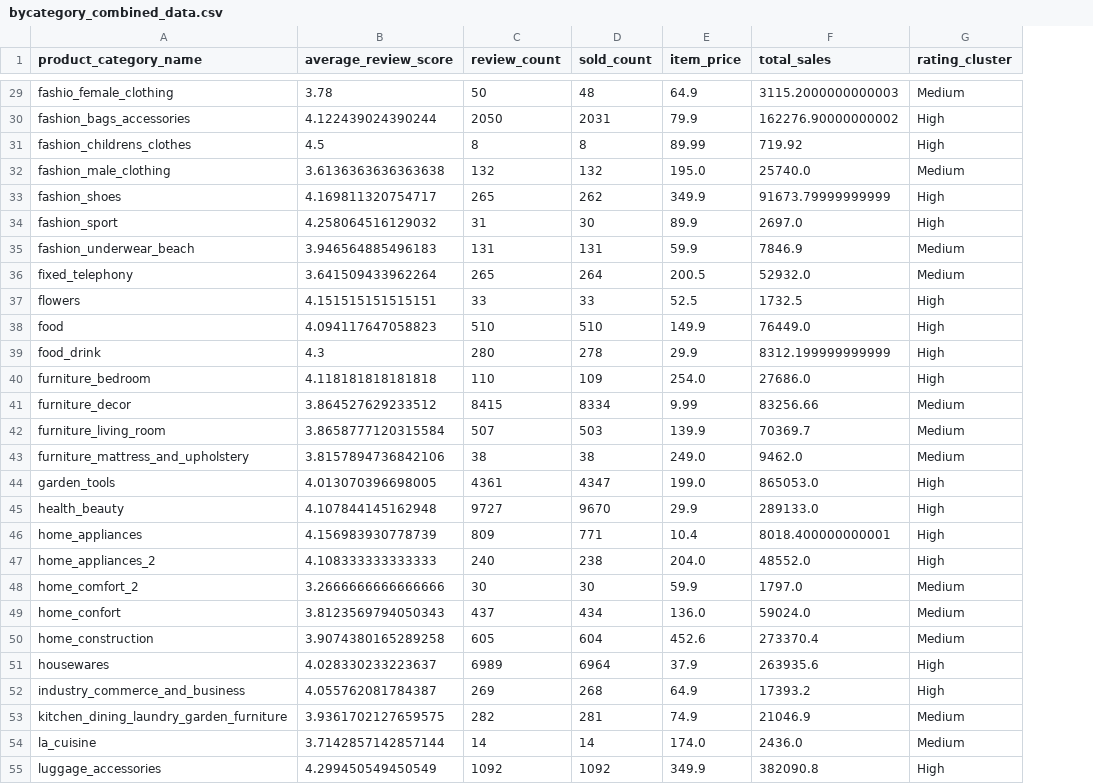
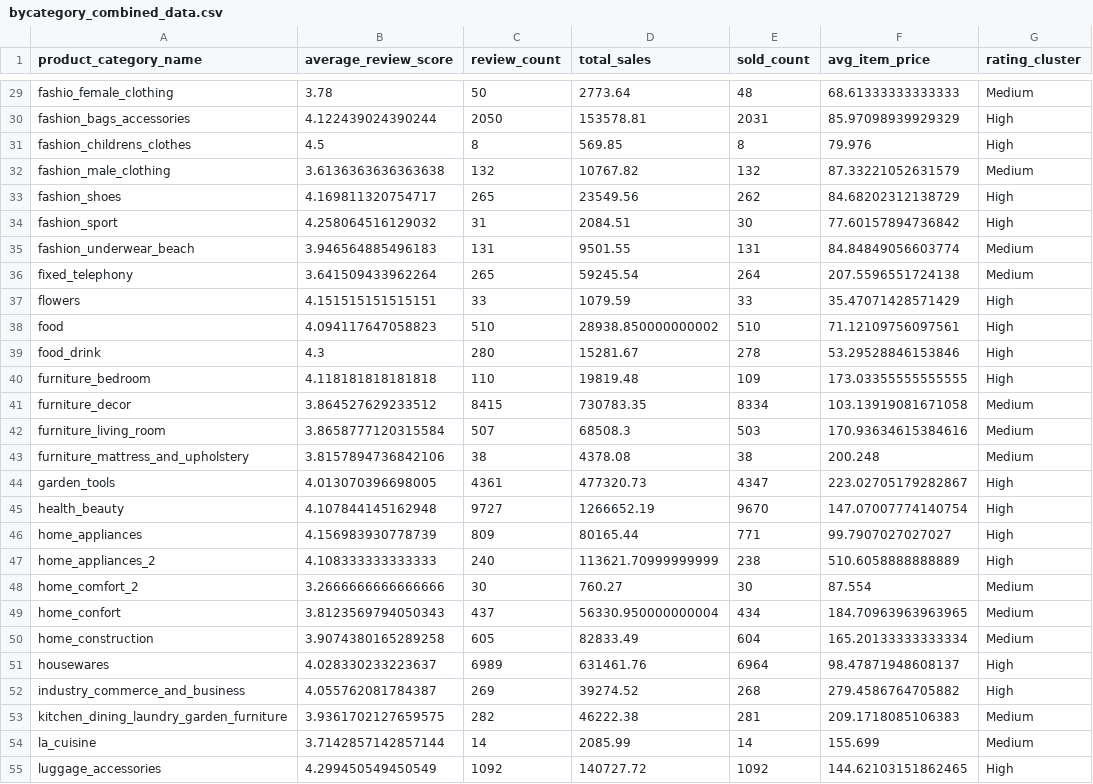
Before and after one commit to maisorpt/e-commerce__data-analysing__exercise, a CSV file: bycategory_combined_data.csv, drawn as a sheet; only a part is shown, gaps mark what is left out; removed rows and columns are numbered as before the commit, all else as after; the diff covers the shown part only; the diff names each change by its address in the sheet, - before the commit and + after, or states it on an @@ line.

```diff
--- a/bycategory_combined_data.csv
+++ b/bycategory_combined_data.csv
+column D (total_sales), rows 29-55: 2773.64 | 153578.81 | 569.85 | 10767.82 | 23549.56 | 2084.51 | 9501.55 | 59245.54 | 1079.59 | 28938.850000000002 | 15281.67 | 19819.48 | 730783.35 | 68508.3 | 4378.08 | 477320.73 | 1266652.19 | 80165.44 | 113621.70999999999 | 760.27 | 56330.950000000004 | 82833.49 | 631461.76 | 39274.52 | 46222.38 | 2085.99 | 140727.72
-column E (item_price), rows 29-55: 64.9 | 79.9 | 89.99 | 195.0 | 349.9 | 89.9 | 59.9 | 200.5 | 52.5 | 149.9 | 29.9 | 254.0 | 9.99 | 139.9 | 249.0 | 199.0 | 29.9 | 10.4 | 204.0 | 59.9 | 136.0 | 452.6 | 37.9 | 64.9 | 74.9 | 174.0 | 349.9
-F1: total_sales
+F1: avg_item_price
-F29 (avg_item_price): 3115.2000000000003
+F29 (avg_item_price): 68.61333333333333
-F30 (avg_item_price): 162276.90000000002
+F30 (avg_item_price): 85.97098939929329
-F31 (avg_item_price): 719.92
+F31 (avg_item_price): 79.976
-F32 (avg_item_price): 25740.0
+F32 (avg_item_price): 87.33221052631579
-F33 (avg_item_price): 91673.79999999999
+F33 (avg_item_price): 84.68202312138729
-F34 (avg_item_price): 2697.0
+F34 (avg_item_price): 77.60157894736842
-F35 (avg_item_price): 7846.9
+F35 (avg_item_price): 84.84849056603774
-F36 (avg_item_price): 52932.0
+F36 (avg_item_price): 207.5596551724138
-F37 (avg_item_price): 1732.5
+F37 (avg_item_price): 35.47071428571429
-F38 (avg_item_price): 76449.0
+F38 (avg_item_price): 71.12109756097561
-F39 (avg_item_price): 8312.199999999999
+F39 (avg_item_price): 53.29528846153846
-F40 (avg_item_price): 27686.0
+F40 (avg_item_price): 173.03355555555555
-F41 (avg_item_price): 83256.66
+F41 (avg_item_price): 103.13919081671058
-F42 (avg_item_price): 70369.7
+F42 (avg_item_price): 170.93634615384616
-F43 (avg_item_price): 9462.0
+F43 (avg_item_price): 200.248
-F44 (avg_item_price): 865053.0
+F44 (avg_item_price): 223.02705179282867
-F45 (avg_item_price): 289133.0
+F45 (avg_item_price): 147.07007774140754
-F46 (avg_item_price): 8018.400000000001
+F46 (avg_item_price): 99.7907027027027
-F47 (avg_item_price): 48552.0
+F47 (avg_item_price): 510.6058888888889
-F48 (avg_item_price): 1797.0
+F48 (avg_item_price): 87.554
-F49 (avg_item_price): 59024.0
+F49 (avg_item_price): 184.70963963963965
-F50 (avg_item_price): 273370.4
+F50 (avg_item_price): 165.20133333333334
-F51 (avg_item_price): 263935.6
+F51 (avg_item_price): 98.47871948608137
-F52 (avg_item_price): 17393.2
+F52 (avg_item_price): 279.4586764705882
-F53 (avg_item_price): 21046.9
+F53 (avg_item_price): 209.1718085106383
-F54 (avg_item_price): 2436.0
+F54 (avg_item_price): 155.699
-F55 (avg_item_price): 382090.8
+F55 (avg_item_price): 144.62103151862465
```
Also changed, not shown: 44 edited cells elsewhere in this file, 3 other files.
